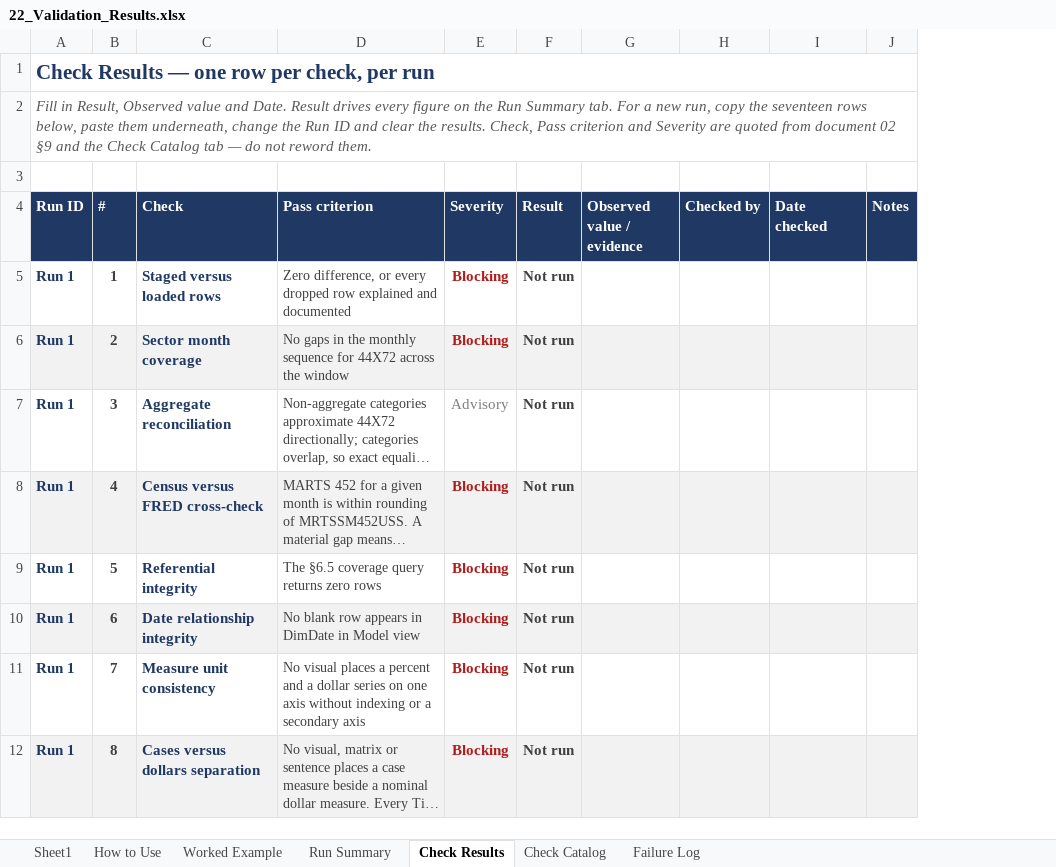
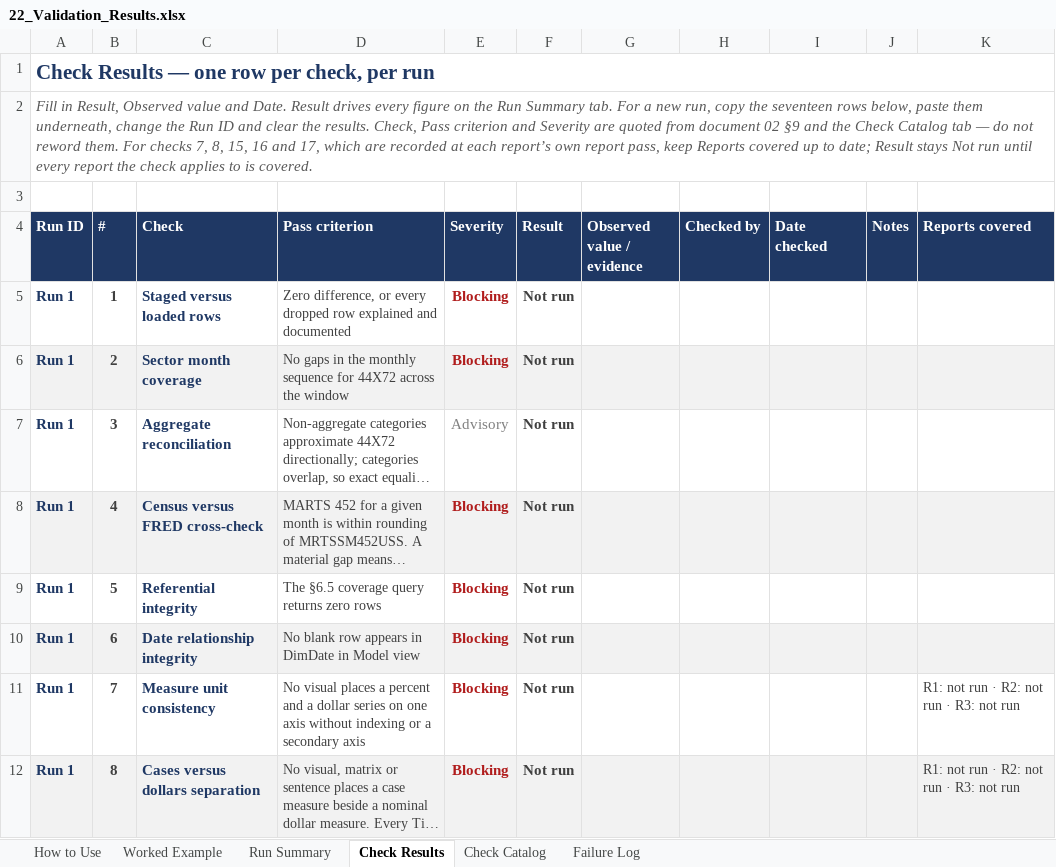
Before and after one commit to EvyLynne/retail-sector-health, an Excel workbook: docs/22_Validation_Results.xlsx, sheet Check Results, drawn as a sheet; only a part is shown; long unchanged cells end in …; values as stored, in another font and other column widths than the file's, no borders; conditional formats not drawn; the diff names each change by its address in the sheet, - before the commit and + after, or states it on an @@ line.

```diff
--- a/docs/22_Validation_Results.xlsx (sheet Check Results)
+++ b/docs/22_Validation_Results.xlsx (sheet Check Results)
-sheet tab: Sheet1
+column K (Reports covered), rows 11-12: R1: not run · R2: not run · R3: not run | R1: not run · R2: not run · R3: not run
-A2 (Run ID): …reword them.
+A2 (Run ID): …reword them. For checks 7, 8, 15, 16 and 17, which are recorded at each report’s own report pass, keep Reports covered up to date; Result stays Not run until every report the check applies to is covered.
```
Also changed, not shown: sheet Run Summary, sheet Worked Example, sheet Check Catalog, sheet How to Use, 2 other files.
